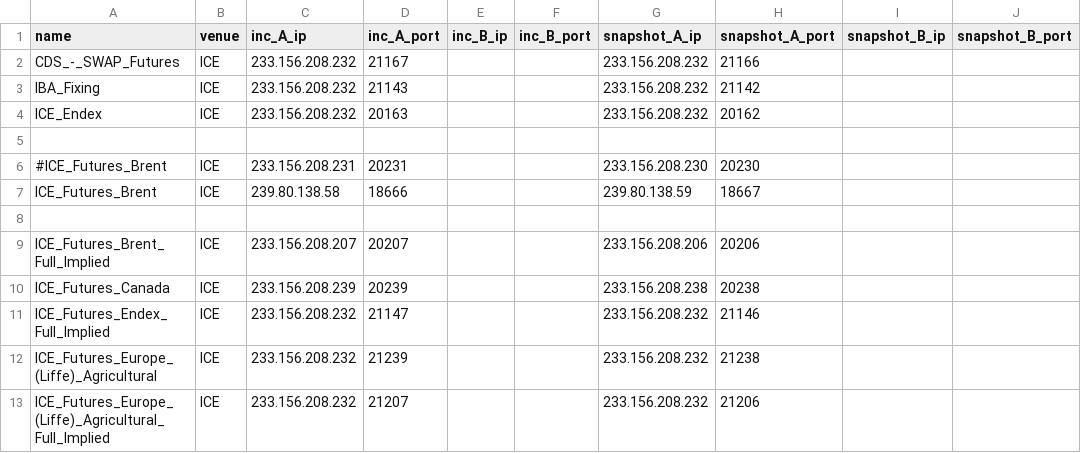
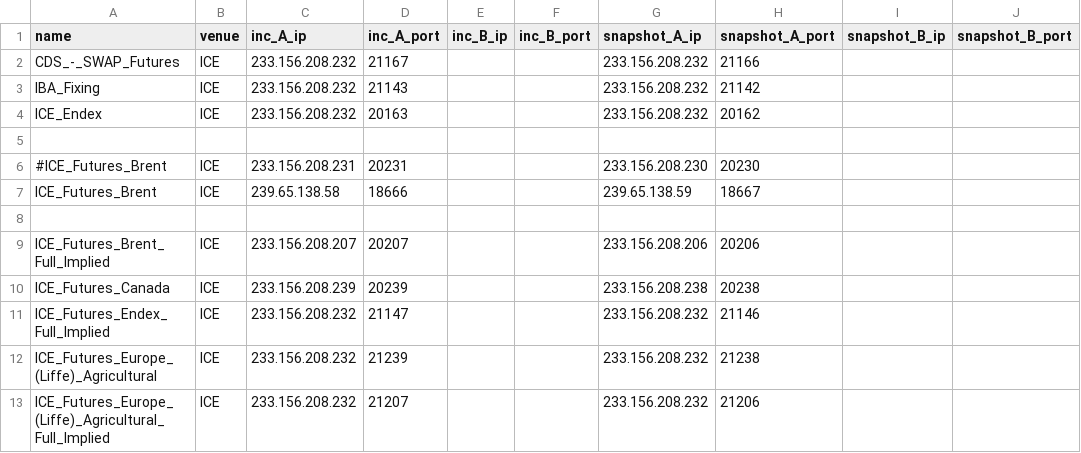
Before and after one commit to kzhdev/strats, a CSV file: config/mdchannels.ice.cert.csv, drawn as a sheet; only a part is shown; the diff names each change by its address in the sheet, - before the commit and + after, or states it on an @@ line.

```diff
--- a/config/mdchannels.ice.cert.csv
+++ b/config/mdchannels.ice.cert.csv
-C7 (inc_A_ip): 239.80.138.58
+C7 (inc_A_ip): 239.65.138.58
-G7 (snapshot_A_ip): 239.80.138.59
+G7 (snapshot_A_ip): 239.65.138.59
```
Also changed, not shown: config/config.csv.
